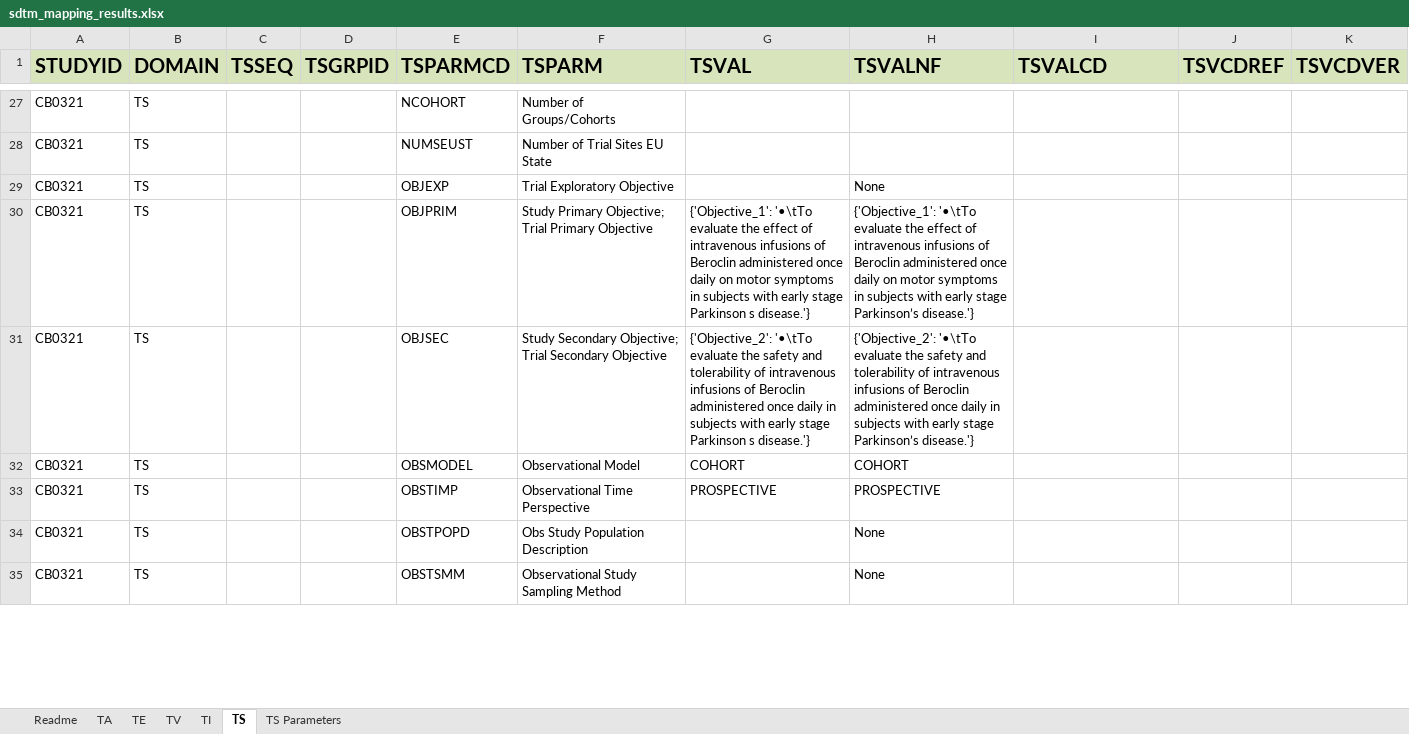
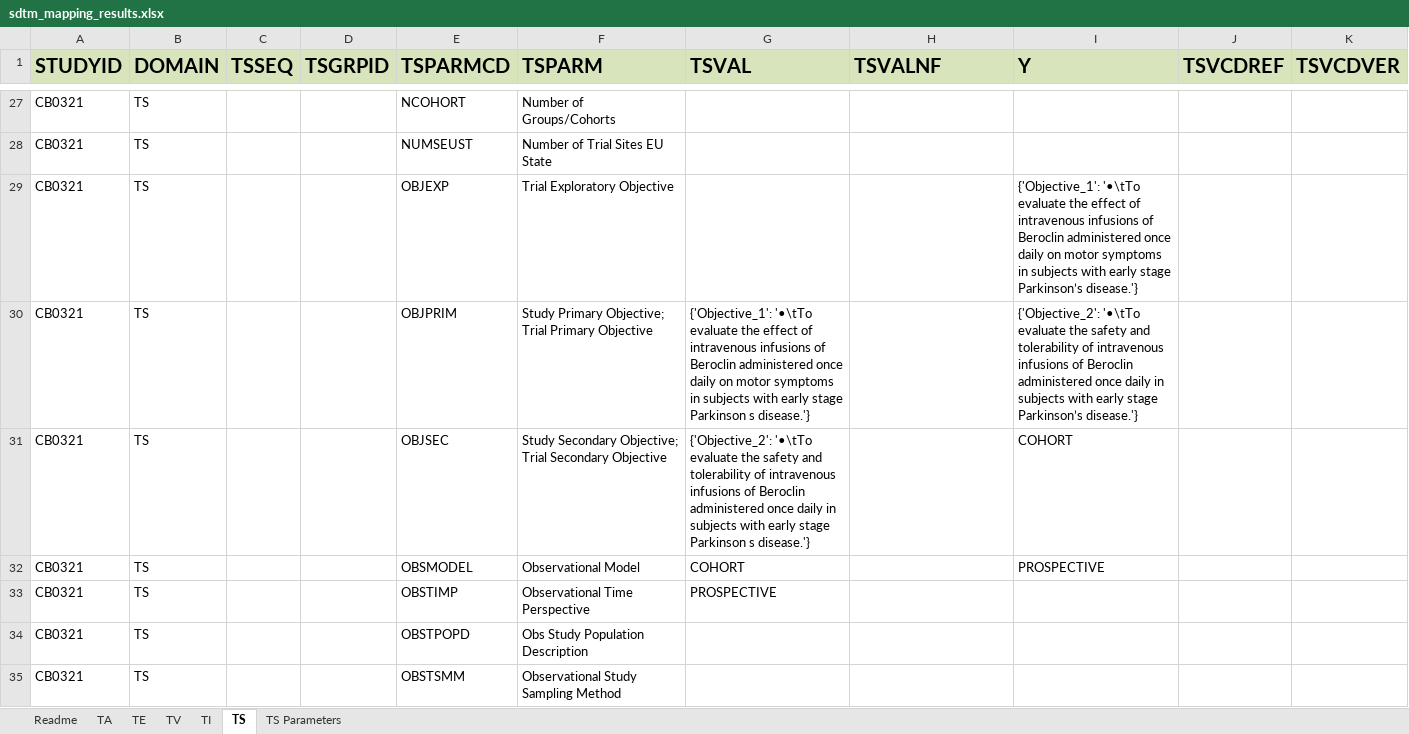
Before and after one commit to ClinLine/USDM_SDTM_mapper, an Excel workbook: Output/sdtm_mapping_results.xlsx, sheet TS, drawn as a sheet; only a part is shown, gaps mark what is left out; values as stored, in another font and other column widths than the file's, no borders; the diff covers the shown part only; the diff names each change by its address in the sheet, - before the commit and + after, or states it on an @@ line.

```diff
--- a/Output/sdtm_mapping_results.xlsx (sheet TS)
+++ b/Output/sdtm_mapping_results.xlsx (sheet TS)
-I1: TSVALCD
+I1: Y
-H29 (TSVALNF): None
+H29 (TSVALNF): (empty)
-I29 (Y): (empty)
+I29 (Y): {'Objective_1': '•\tTo evaluate the effect of intravenous infusions of Beroclin administered once daily on motor symptoms in subjects with early stage Parkinson’s disease.'}
-H30 (TSVALNF): {'Objective_1': '•\tTo evaluate the effect of intravenous infusions of Beroclin administered once daily on motor symptoms in subjects with early stage Parkinson’s disease.'}
+H30 (TSVALNF): (empty)
-I30 (Y): (empty)
+I30 (Y): {'Objective_2': '•\tTo evaluate the safety and tolerability of intravenous infusions of Beroclin administered once daily in subjects with early stage Parkinson’s disease.'}
-H31 (TSVALNF): {'Objective_2': '•\tTo evaluate the safety and tolerability of intravenous infusions of Beroclin administered once daily in subjects with early stage Parkinson’s disease.'}
+H31 (TSVALNF): (empty)
-I31 (Y): (empty)
+I31 (Y): COHORT
-H32 (TSVALNF): COHORT
+H32 (TSVALNF): (empty)
-I32 (Y): (empty)
+I32 (Y): PROSPECTIVE
-H33 (TSVALNF): PROSPECTIVE
+H33 (TSVALNF): (empty)
-H34:H35 (TSVALNF): None
+H34:H35 (TSVALNF): (empty)
```
Also changed, not shown: 86 edited cells elsewhere in this sheet, sheet TS Parameters, 1 other file.
